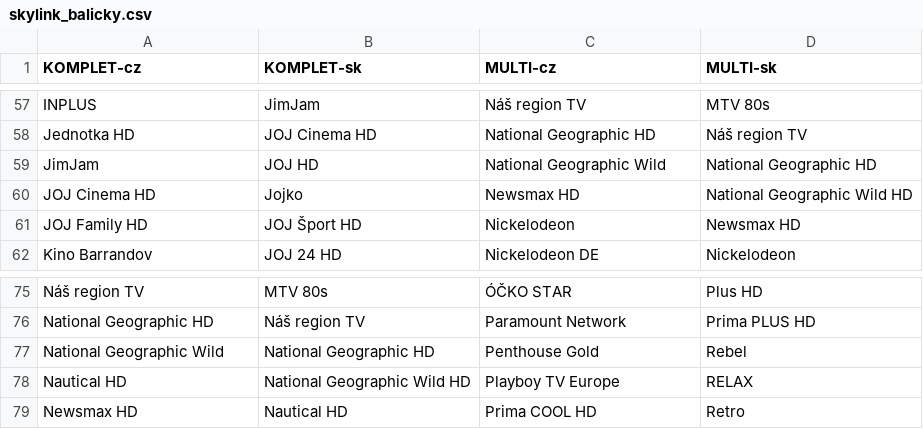
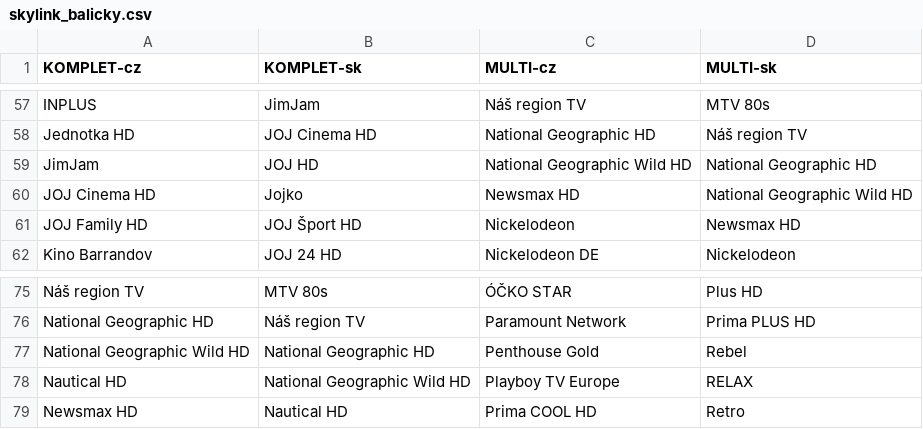
Before and after one commit to milankomaj/data, a CSV file: epg-grabber/csv/skylink_balicky.csv, drawn as a sheet; only a part is shown, gaps mark what is left out.

Commit message:
epg-grabber-update-codes

```diff
--- a/epg-grabber/csv/skylink_balicky.csv
+++ b/epg-grabber/csv/skylink_balicky.csv
@@ -58,3 +58,3 @@ INPLUS,JimJam,Náš region TV,MTV 80s
 Jednotka HD,JOJ Cinema HD,National Geographic HD,Náš region TV
-JimJam,JOJ HD,National Geographic Wild,National Geographic HD
+JimJam,JOJ HD,National Geographic Wild HD,National Geographic HD
 JOJ Cinema HD,Jojko,Newsmax HD,National Geographic Wild HD
@@ -76,3 +76,3 @@ Náš region TV,MTV 80s,ÓČKO STAR,Plus HD
 National Geographic HD,Náš region TV,Paramount Network,Prima PLUS HD
-National Geographic Wild,National Geographic HD,Penthouse Gold,Rebel
+National Geographic Wild HD,National Geographic HD,Penthouse Gold,Rebel
 Nautical HD,National Geographic Wild HD,Playboy TV Europe,RELAX
```
